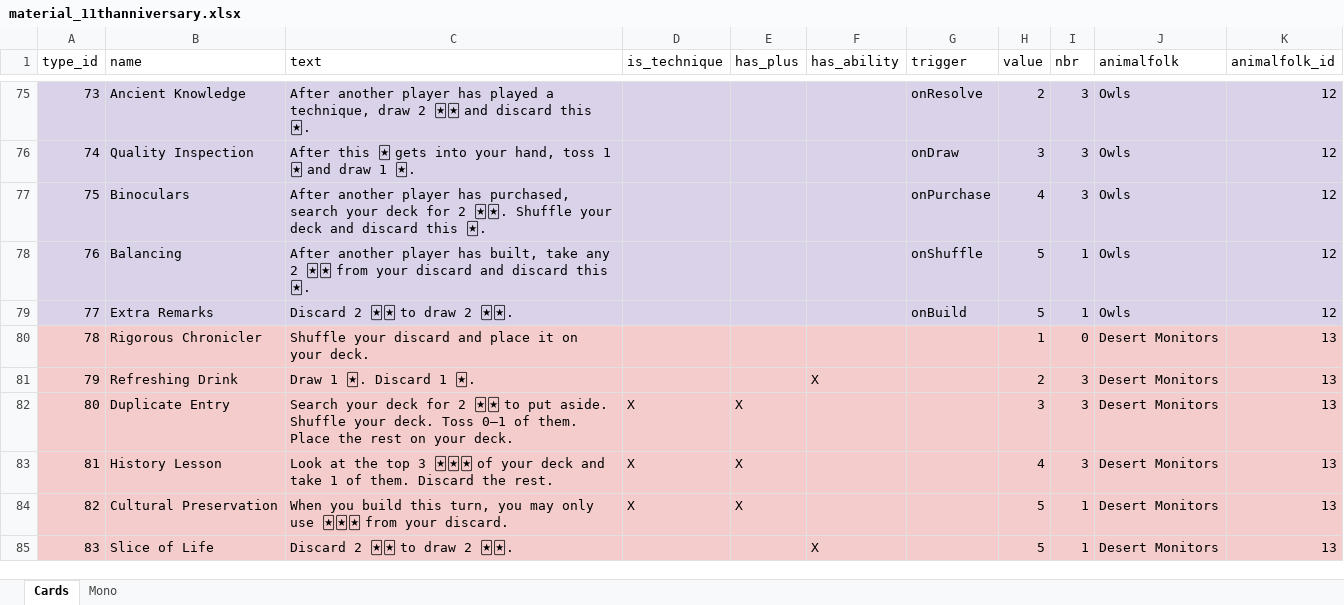
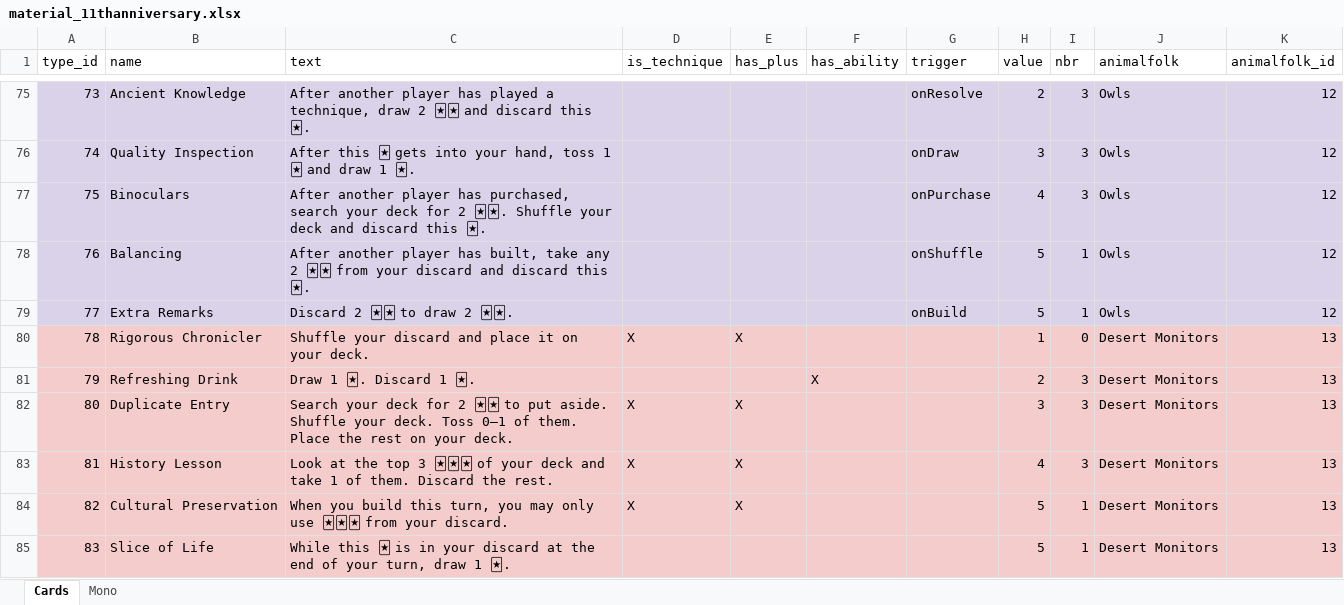
Before and after one commit to Whebon/dale-of-merchants, an Excel workbook: misc/genmaterial/material_11thanniversary.xlsx, sheet Cards, drawn as a sheet; only a part is shown, gaps mark what is left out; values as stored, in another font and other column widths than the file's, no borders; charts and pictures and table styles not drawn; the diff covers the shown part only; the diff names each change by its address in the sheet, - before the commit and + after, or states it on an @@ line.

```diff
--- a/misc/genmaterial/material_11thanniversary.xlsx (sheet Cards)
+++ b/misc/genmaterial/material_11thanniversary.xlsx (sheet Cards)
-D80 (is_technique): (empty)
+D80 (is_technique): X
-E80 (has_plus): (empty)
+E80 (has_plus): X
-C85 (text): Discard 2 🃏🃏 to draw 2 🃏🃏.
+C85 (text): While this 🃏 is in your discard at the end of your turn, draw 1 🃏.
-F85 (has_ability): X
+F85 (has_ability): (empty)
```
Also changed, not shown: 10 edited cells elsewhere in this sheet, 9 other files.
